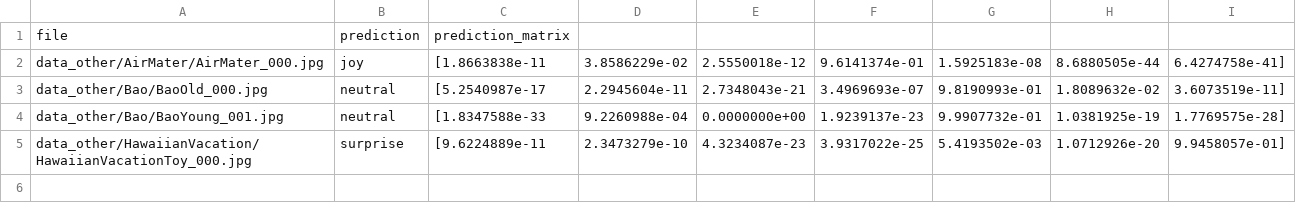
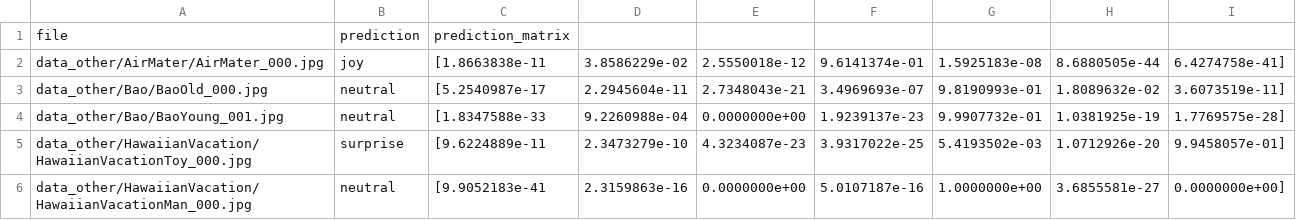
Before and after one commit to DCAN-Labs/auto-label-emotions, a CSV file: data_other/predictions.csv, drawn as a sheet; the diff names each change by its address in the sheet, - before the commit and + after, or states it on an @@ line.

Commit message:
HawaiianVacationMan_000.jpg

```diff
--- a/data_other/predictions.csv
+++ b/data_other/predictions.csv
+row 6: data_other/HawaiianVacation/HawaiianVacationMan_000.jpg | neutral | [9.9052183e-41 | 2.3159863e-16 | 0.0000000e+00 | 5.0107187e-16 | 1.0000000e+00 | 3.6855581e-27 | 0.0000000e+00]
```
Also changed, not shown: 1 other file.
